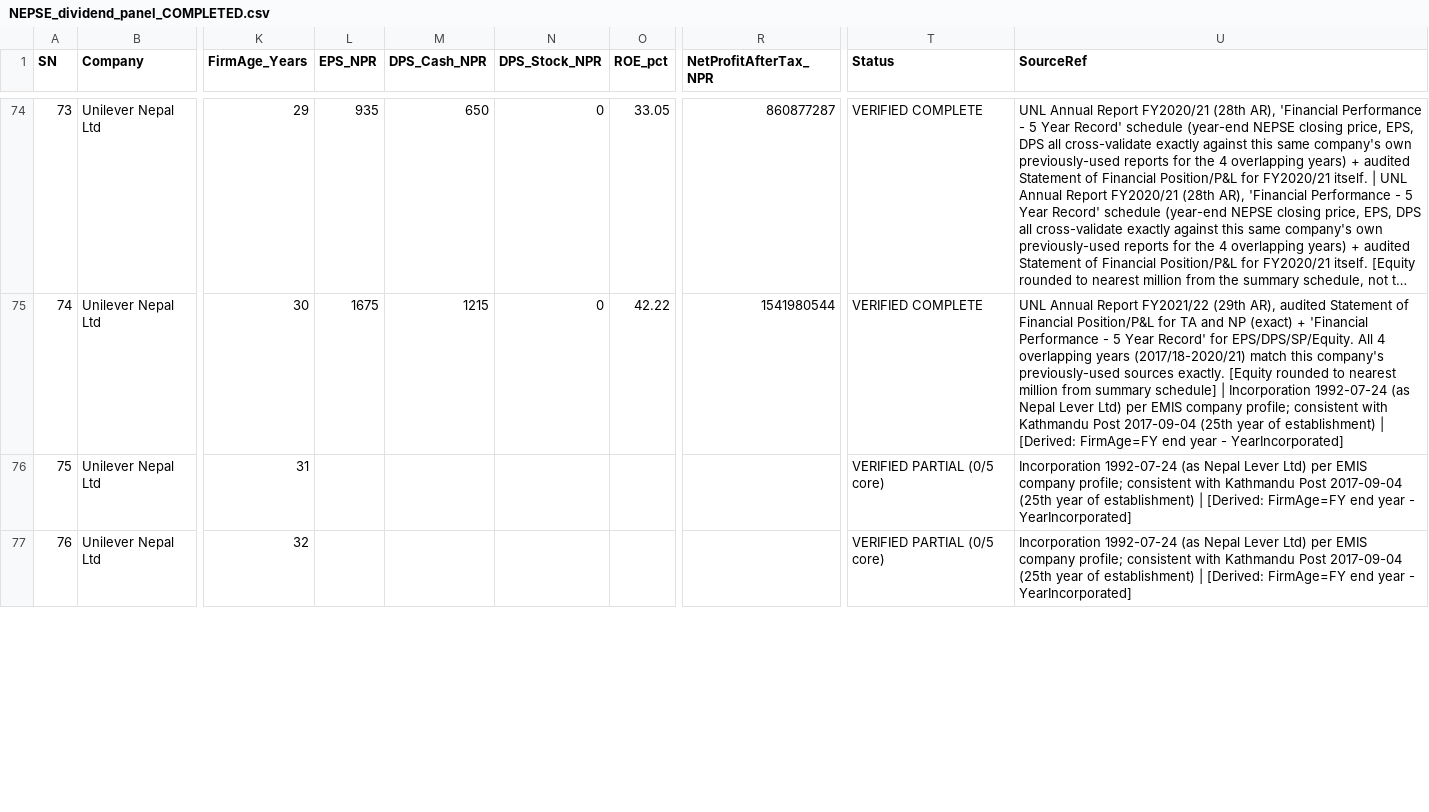
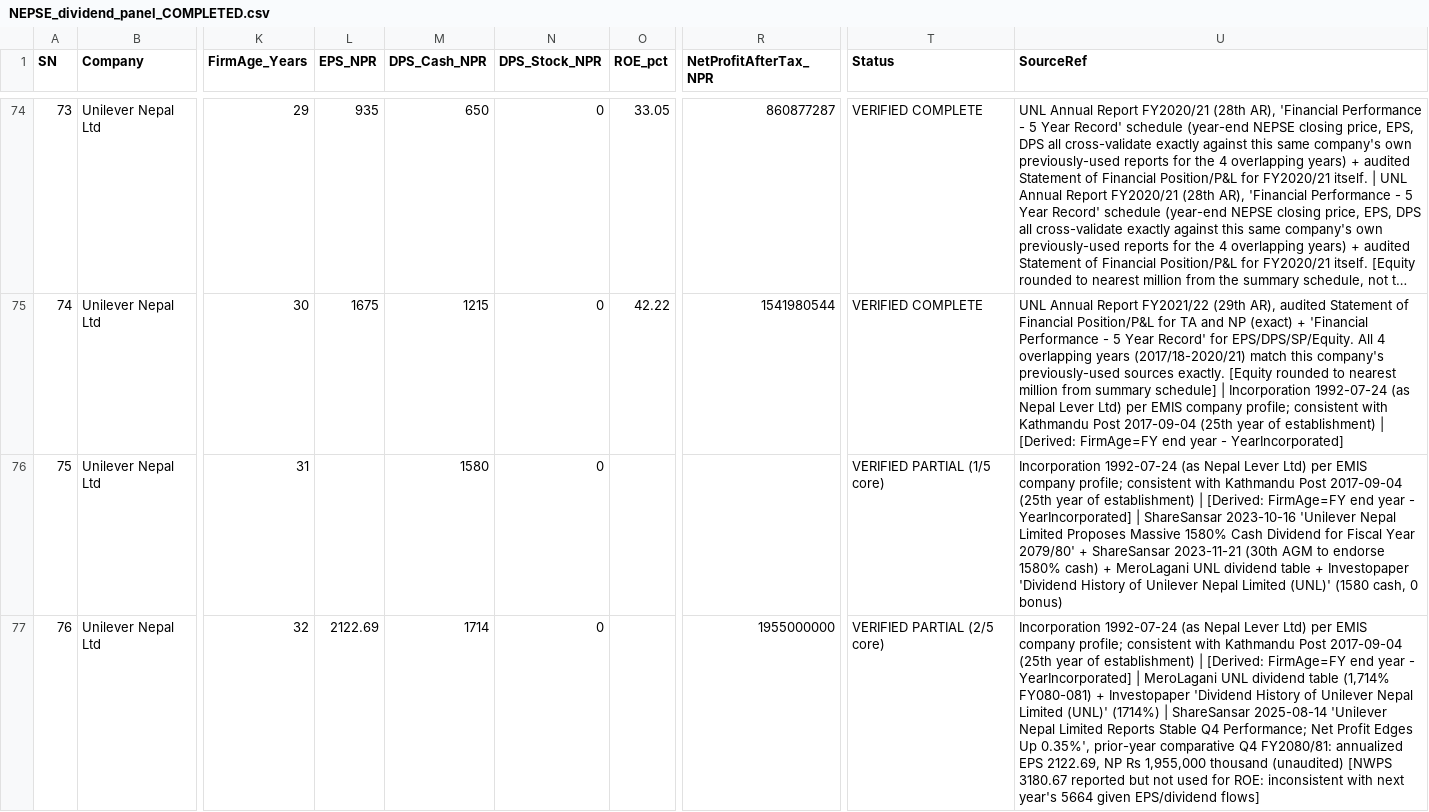
Before and after one commit to deadshotxx26-stack/nepse-dividend-data, a CSV file: NEPSE_dividend_panel_COMPLETED.csv, drawn as a sheet; only a part is shown, gaps mark what is left out; long unchanged cells end in …; the diff covers the shown part only; the diff names each change by its address in the sheet, - before the commit and + after, or states it on an @@ line.

```diff
--- a/NEPSE_dividend_panel_COMPLETED.csv
+++ b/NEPSE_dividend_panel_COMPLETED.csv
-M76 (DPS_Cash_NPR): (empty)
+M76 (DPS_Cash_NPR): 1580
-N76:N77 (DPS_Stock_NPR): (empty)
+N76:N77 (DPS_Stock_NPR): 0
-T76 (Status): VERIFIED PARTIAL (0/5 core)
+T76 (Status): VERIFIED PARTIAL (1/5 core)
-U76 (SourceRef): …- YearIncorporated]
+U76 (SourceRef): …- YearIncorporated] | ShareSansar 2023-10-16 'Unilever Nepal Limited Proposes Massive 1580% Cash Dividend for Fiscal Year 2079/80' + ShareSansar 2023-11-21 (30th AGM to endorse 1580% cash) + MeroLagani UNL dividend table + Investopaper 'Dividend History of Unilever Nepal Limited (UNL)' (1580 cash, 0 bonus)
-L77 (EPS_NPR): (empty)
+L77 (EPS_NPR): 2122.69
-M77 (DPS_Cash_NPR): (empty)
+M77 (DPS_Cash_NPR): 1714
-R77 (NetProfitAfterTax_NPR): (empty)
+R77 (NetProfitAfterTax_NPR): 1955000000
-T77 (Status): VERIFIED PARTIAL (0/5 core)
+T77 (Status): VERIFIED PARTIAL (2/5 core)
-U77 (SourceRef): …- YearIncorporated]
+U77 (SourceRef): …- YearIncorporated] | MeroLagani UNL dividend table (1,714% FY080-081) + Investopaper 'Dividend History of Unilever Nepal Limited (UNL)' (1714%) | ShareSansar 2025-08-14 'Unilever Nepal Limited Reports Stable Q4 Performance; Net Profit Edges Up 0.35%', prior-year comparative Q4 FY2080/81: annualized EPS 2122.69, NP Rs 1,955,000 thousand (unaudited) [NWPS 3180.67 reported but not used for ROE: inconsistent with next year's 5664 given EPS/dividend flows]
```
Also changed, not shown: 9 edited cells elsewhere in this file.
